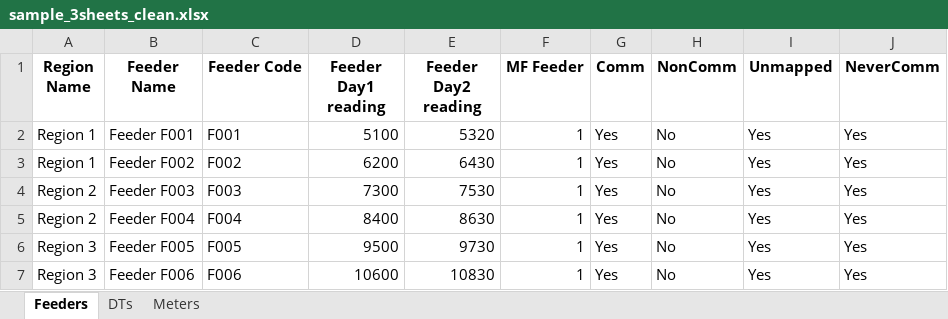
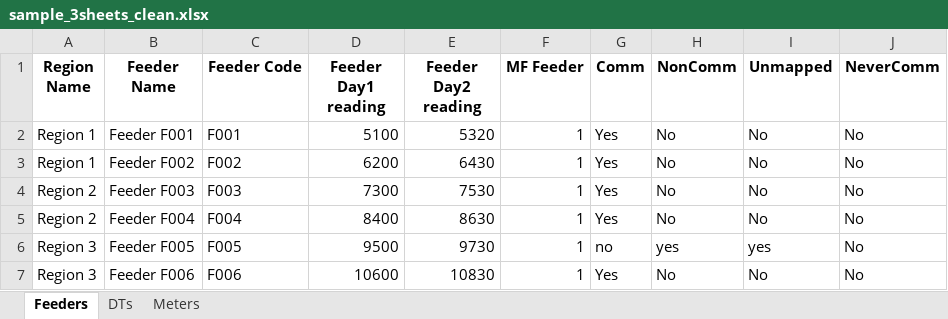
Before and after one commit to AROfficial04/Genus, an Excel workbook: sample_3sheets_clean.xlsx, sheet Feeders, drawn as a sheet; values as stored, in another font and other column widths than the file's, no borders; the diff names each change by its address in the sheet, - before the commit and + after, or states it on an @@ line.

```diff
--- a/sample_3sheets_clean.xlsx (sheet Feeders)
+++ b/sample_3sheets_clean.xlsx (sheet Feeders)
-I2:I5 (Unmapped): Yes
+I2:I5 (Unmapped): No
-J2:J7 (NeverComm): Yes
+J2:J7 (NeverComm): No
-G6 (Comm): Yes
+G6 (Comm): no
-H6 (NonComm): No
+H6 (NonComm): yes
-I6 (Unmapped): Yes
+I6 (Unmapped): yes
-I7 (Unmapped): Yes
+I7 (Unmapped): No
```
Also changed, not shown: sheet DTs, sheet Meters, 2 other files.
